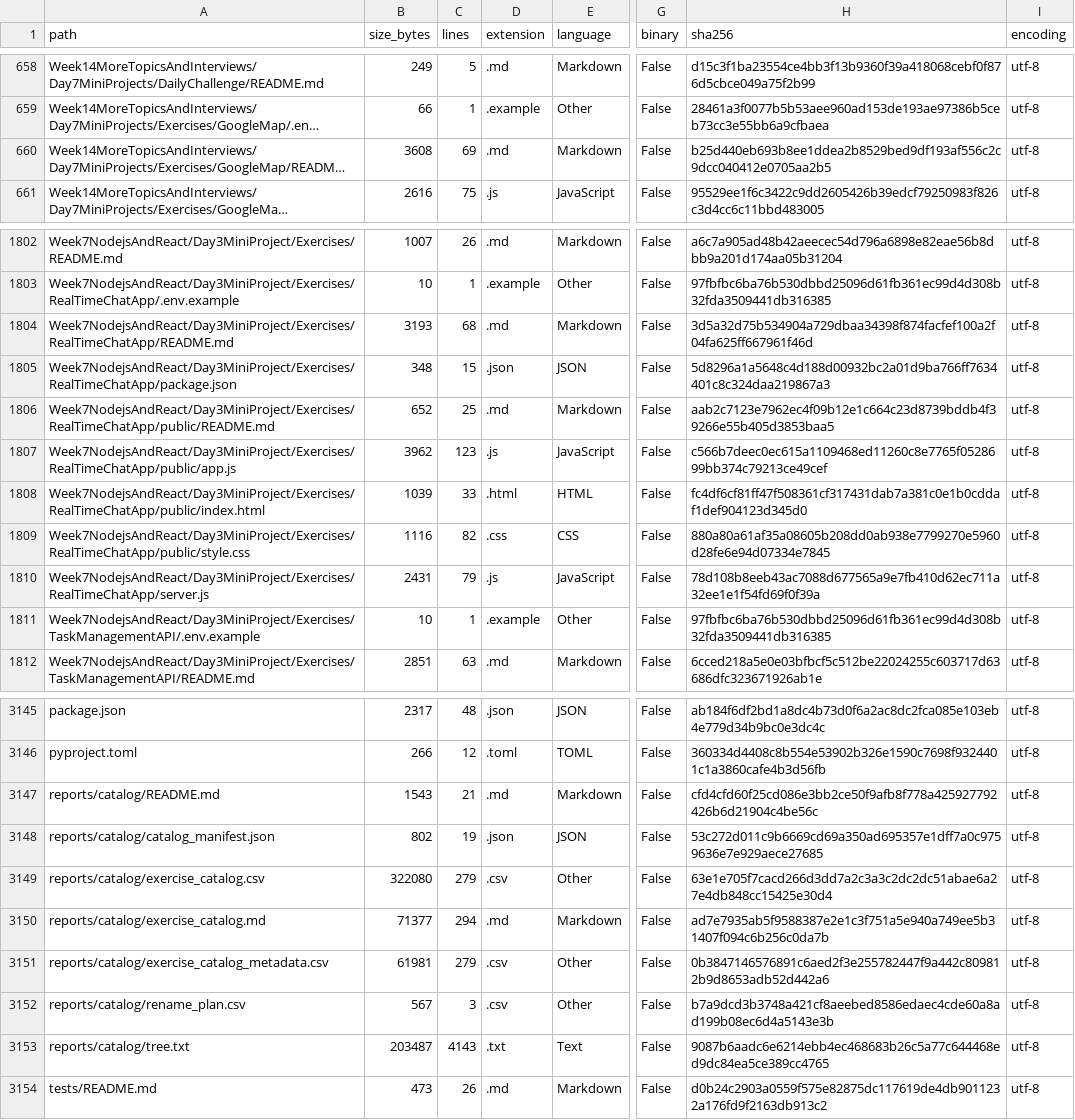
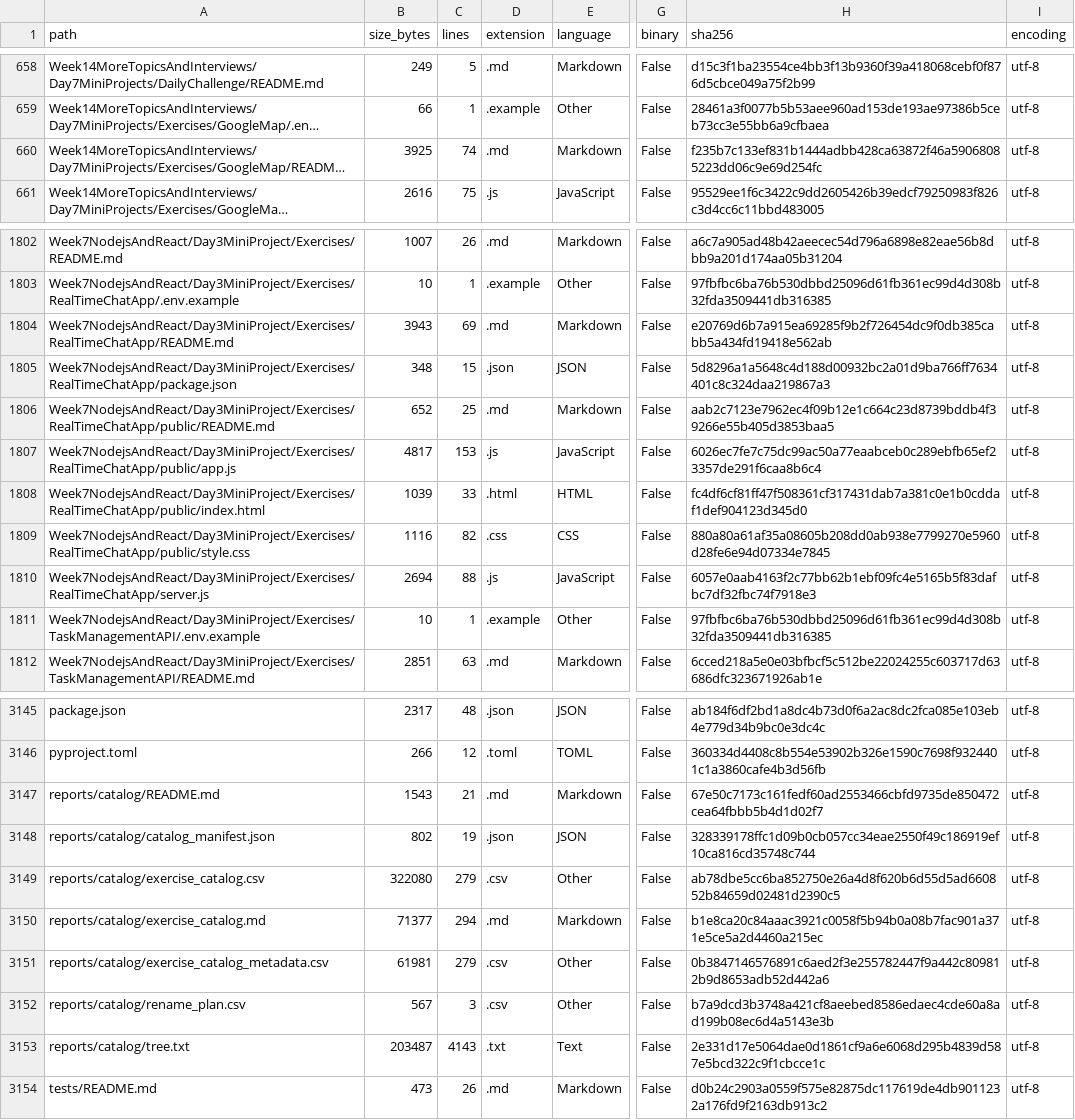
Before and after one commit to LiriothTeltanion/Fullstack2026, a CSV file: reports/catalog/file_inventory.csv, drawn as a sheet; only a part is shown, gaps mark what is left out; long unchanged cells end in …; the diff names each change by its address in the sheet, - before the commit and + after, or states it on an @@ line.

```diff
--- a/reports/catalog/file_inventory.csv
+++ b/reports/catalog/file_inventory.csv
-B660 (size_bytes): 3608
+B660 (size_bytes): 3925
-C660 (lines): 69
+C660 (lines): 74
-H660 (sha256): b25d440eb693b8ee1ddea2b8529bed9df193af556c2c9dcc040412e0705aa2b5
+H660 (sha256): f235b7c133ef831b1444adbb428ca63872f46a59068085223dd06c9e69d254fc
-B1804 (size_bytes): 3193
+B1804 (size_bytes): 3943
-C1804 (lines): 68
+C1804 (lines): 69
-H1804 (sha256): 3d5a32d75b534904a729dbaa34398f874facfef100a2f04fa625ff667961f46d
+H1804 (sha256): e20769d6b7a915ea69285f9b2f726454dc9f0db385cabb5a434fd19418e562ab
-B1807 (size_bytes): 3962
+B1807 (size_bytes): 4817
-C1807 (lines): 123
+C1807 (lines): 153
-H1807 (sha256): c566b7deec0ec615a1109468ed11260c8e7765f0528699bb374c79213ce49cef
+H1807 (sha256): 6026ec7fe7c75dc99ac50a77eaabceb0c289ebfb65ef23357de291f6caa8b6c4
-B1810 (size_bytes): 2431
+B1810 (size_bytes): 2694
-C1810 (lines): 79
+C1810 (lines): 88
-H1810 (sha256): 78d108b8eeb43ac7088d677565a9e7fb410d62ec711a32ee1e1f54fd69f0f39a
+H1810 (sha256): 6057e0aab4163f2c77bb62b1ebf09fc4e5165b5f83dafbc7df32fbc74f7918e3
-H3147 (sha256): cfd4cfd60f25cd086e3bb2ce50f9afb8f778a425927792426b6d21904c4be56c
+H3147 (sha256): 67e50c7173c161fedf60ad2553466cbfd9735de850472cea64fbbb5b4d1d02f7
-H3148 (sha256): 53c272d011c9b6669cd69a350ad695357e1dff7a0c9759636e7e929aece27685
+H3148 (sha256): 328339178ffc1d09b0cb057cc34eae2550f49c186919ef10ca816cd35748c744
-H3149 (sha256): 63e1e705f7cacd266d3dd7a2c3a3c2dc2dc51abae6a27e4db848cc15425e30d4
+H3149 (sha256): ab78dbe5cc6ba852750e26a4d8f620b6d55d5ad660852b84659d02481d2390c5
-H3150 (sha256): ad7e7935ab5f9588387e2e1c3f751a5e940a749ee5b31407f094c6b256c0da7b
+H3150 (sha256): b1e8ca20c84aaac3921c0058f5b94b0a08b7fac901a371e5ce5a2d4460a215ec
-H3153 (sha256): 9087b6aadc6e6214ebb4ec468683b26c5a77c644468ed9dc84ea5ce389cc4765
+H3153 (sha256): 2e331d17e5064dae0d1861cf9a6e6068d295b4839d587e5bcd322c9f1cbcce1c
```
Also changed, not shown: reports/catalog/exercise_catalog.csv, 8 other files.
